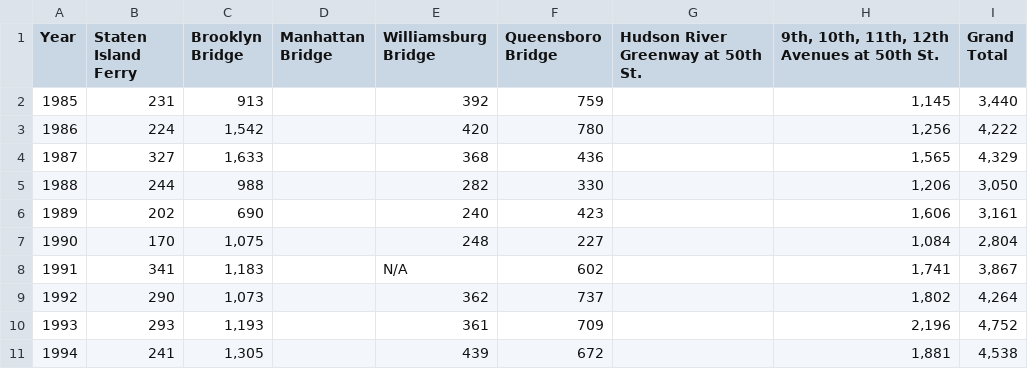
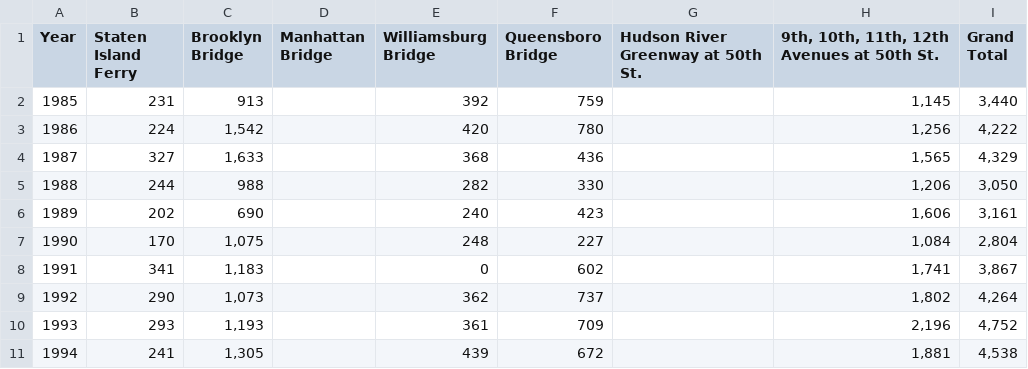
Before and after one commit to bnjmnhndrsn/cycling-map, a CSV file: data/cyclist_counts.csv, drawn as a sheet; only a part is shown.

```diff
--- a/data/cyclist_counts.csv
+++ b/data/cyclist_counts.csv
@@ -7,3 +7,3 @@ Year,Staten Island Ferry,Brooklyn Bridge,Manhattan Bridge,Williamsburg Bridge,Qu
 1990,170,"1,075",,248,227,,"1,084","2,804"
-1991,341,"1,183",,N/A,602,,"1,741","3,867"
+1991,341,"1,183",,0,602,,"1,741","3,867"
 1992,290,"1,073",,362,737,,"1,802","4,264"
```
Also changed, not shown: 3 other files.
